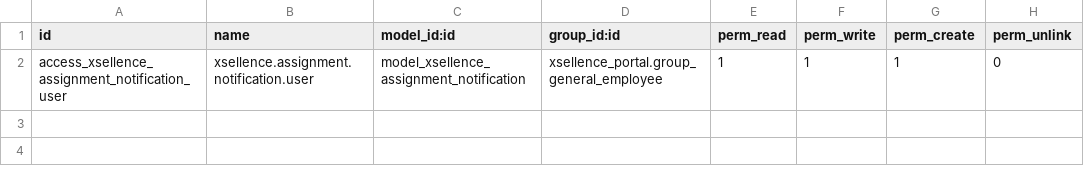
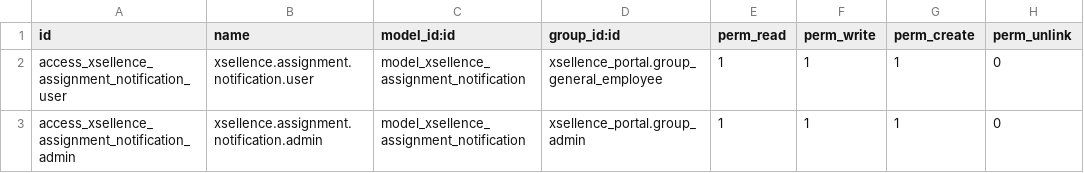
Before and after one commit to Tanvirahmed321110/xsellence_portal_backend_19, a CSV file: security/ir.model.access.csv, drawn as a sheet; the diff names each change by its address in the sheet, - before the commit and + after, or states it on an @@ line.

```diff
--- a/security/ir.model.access.csv
+++ b/security/ir.model.access.csv
+row 3: access_xsellence_assignment_notification_admin | xsellence.assignment.notification.admin | model_xsellence_assignment_notification | xsellence_portal.group_admin | 1 | 1 | 1 | 0
```
Also changed, not shown: 3 other files.
